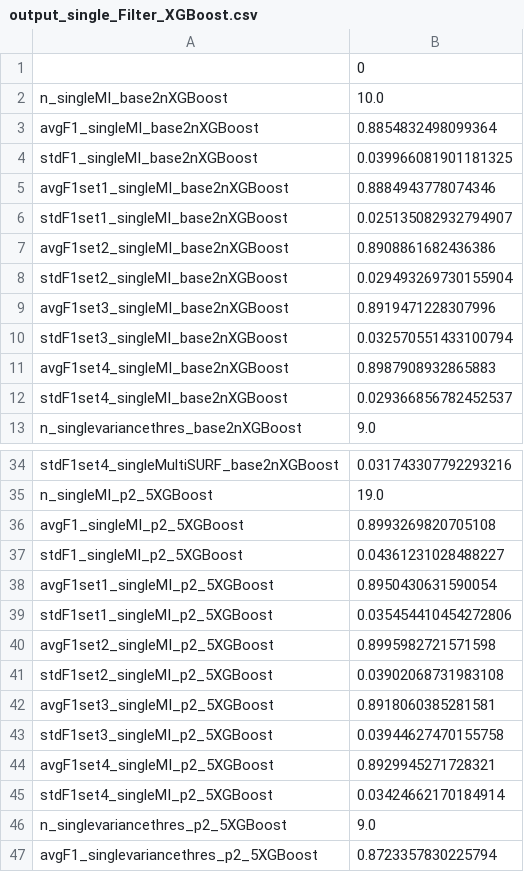
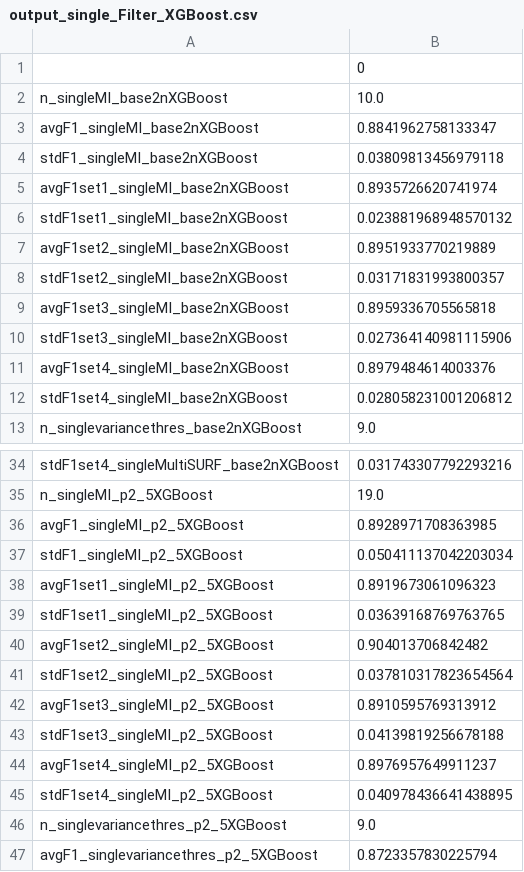
Before and after one commit to prwkp/Ensemble_Feature_Selection_github, a CSV file: p_equal_n/output_single_Filter_XGBoost.csv, drawn as a sheet; only a part is shown, gaps mark what is left out; the diff covers the shown part only.

```diff
--- a/p_equal_n/output_single_Filter_XGBoost.csv
+++ b/p_equal_n/output_single_Filter_XGBoost.csv
@@ -2,12 +2,12 @@
 n_singleMI_base2nXGBoost,10.0
-avgF1_singleMI_base2nXGBoost,0.8854832498099364
-stdF1_singleMI_base2nXGBoost,0.039966081901181325
-avgF1set1_singleMI_base2nXGBoost,0.8884943778074346
-stdF1set1_singleMI_base2nXGBoost,0.025135082932794907
-avgF1set2_singleMI_base2nXGBoost,0.8908861682436386
-stdF1set2_singleMI_base2nXGBoost,0.029493269730155904
-avgF1set3_singleMI_base2nXGBoost,0.8919471228307996
-stdF1set3_singleMI_base2nXGBoost,0.032570551433100794
-avgF1set4_singleMI_base2nXGBoost,0.8987908932865883
-stdF1set4_singleMI_base2nXGBoost,0.029366856782452537
+avgF1_singleMI_base2nXGBoost,0.8841962758133347
+stdF1_singleMI_base2nXGBoost,0.03809813456979118
+avgF1set1_singleMI_base2nXGBoost,0.8935726620741974
+stdF1set1_singleMI_base2nXGBoost,0.023881968948570132
+avgF1set2_singleMI_base2nXGBoost,0.8951933770219889
+stdF1set2_singleMI_base2nXGBoost,0.03171831993800357
+avgF1set3_singleMI_base2nXGBoost,0.8959336705565818
+stdF1set3_singleMI_base2nXGBoost,0.027364140981115906
+avgF1set4_singleMI_base2nXGBoost,0.8979484614003376
+stdF1set4_singleMI_base2nXGBoost,0.028058231001206812
 n_singlevariancethres_base2nXGBoost,9.0
@@ -35,12 +35,12 @@ stdF1set4_singleMultiSURF_base2nXGBoost,0.031743307792293216
 n_singleMI_p2_5XGBoost,19.0
-avgF1_singleMI_p2_5XGBoost,0.8993269820705108
-stdF1_singleMI_p2_5XGBoost,0.04361231028488227
-avgF1set1_singleMI_p2_5XGBoost,0.8950430631590054
-stdF1set1_singleMI_p2_5XGBoost,0.035454410454272806
-avgF1set2_singleMI_p2_5XGBoost,0.8995982721571598
-stdF1set2_singleMI_p2_5XGBoost,0.03902068731983108
-avgF1set3_singleMI_p2_5XGBoost,0.8918060385281581
-stdF1set3_singleMI_p2_5XGBoost,0.03944627470155758
-avgF1set4_singleMI_p2_5XGBoost,0.8929945271728321
-stdF1set4_singleMI_p2_5XGBoost,0.03424662170184914
+avgF1_singleMI_p2_5XGBoost,0.8928971708363985
+stdF1_singleMI_p2_5XGBoost,0.050411137042203034
+avgF1set1_singleMI_p2_5XGBoost,0.8919673061096323
+stdF1set1_singleMI_p2_5XGBoost,0.03639168769763765
+avgF1set2_singleMI_p2_5XGBoost,0.904013706842482
+stdF1set2_singleMI_p2_5XGBoost,0.037810317823654564
+avgF1set3_singleMI_p2_5XGBoost,0.8910595769313912
+stdF1set3_singleMI_p2_5XGBoost,0.04139819256678188
+avgF1set4_singleMI_p2_5XGBoost,0.8976957649911237
+stdF1set4_singleMI_p2_5XGBoost,0.040978436641438895
 n_singlevariancethres_p2_5XGBoost,9.0
```
Also changed, not shown: 30 edited cells elsewhere in this file, p_equal_n/mi_XGBoostfeatures.csv, p_more_n/mi_XGBoostfeatures.csv, 10 other files.
